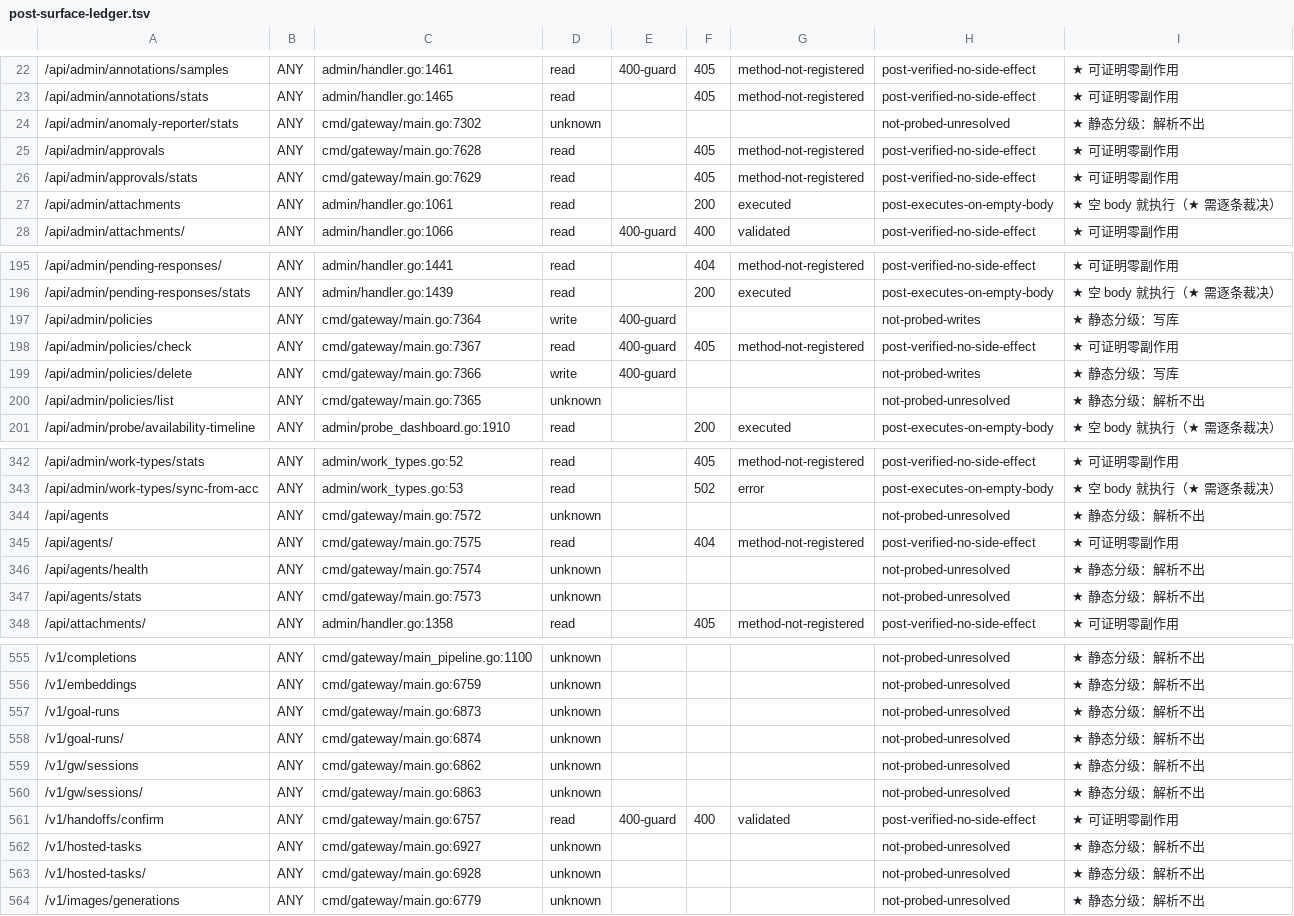
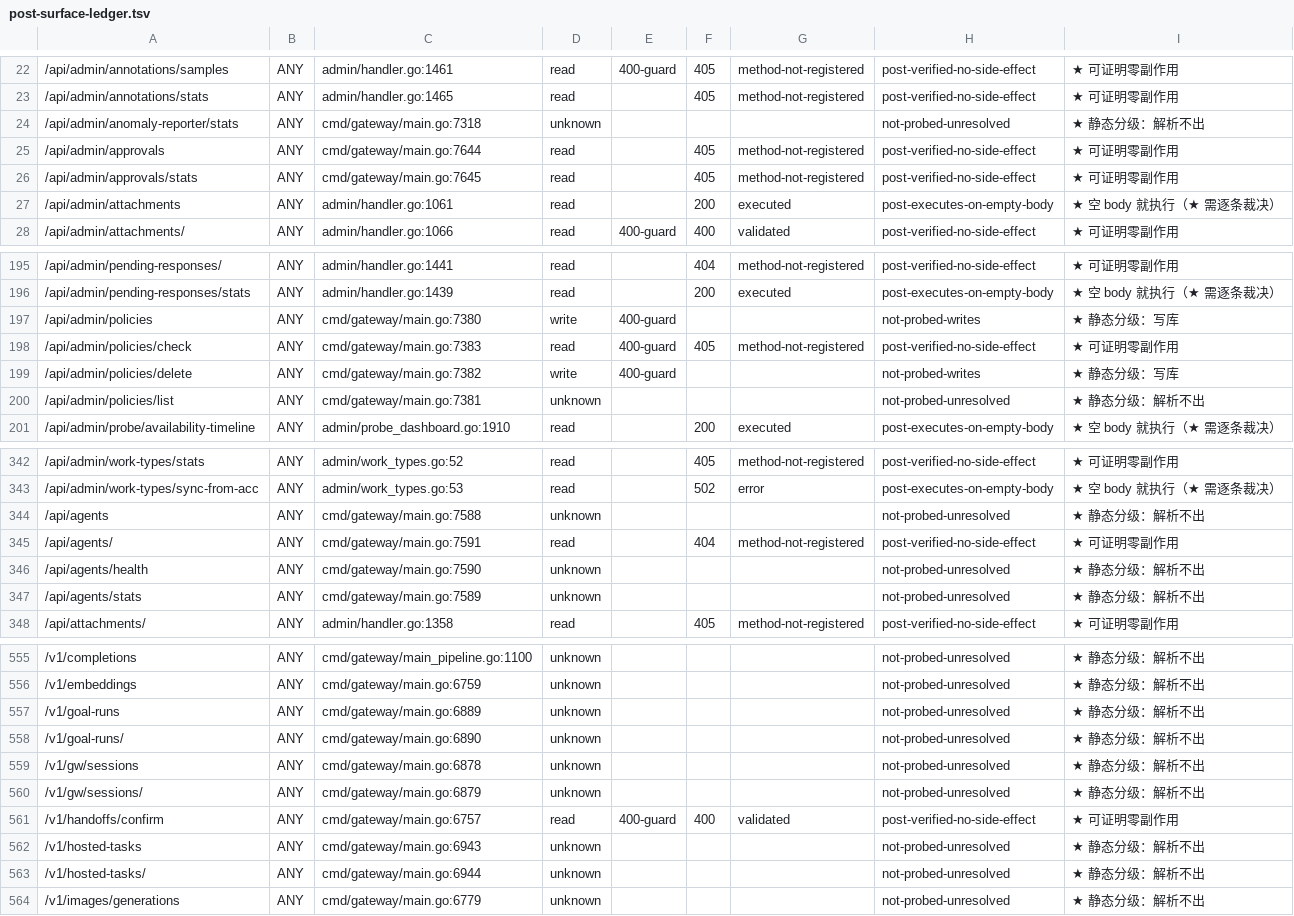
Before and after one commit to halfking/ai-native-gateway-core, a TSV file: scripts/audit/asset/post-surface-ledger.tsv, drawn as a sheet; only a part is shown, gaps mark what is left out; the diff covers the shown part only.

Commit message:
fix(ursmcheck): 收尾合并带进来的第 4 处漂移（★ POST 面台账少 1 行）
★ 根因（★ 同源）：★ 上游给 `cmd/gateway/main.go` 加了 `mux.HandleFunc("/v1beta/models", …)`
⇒ ⇒ 路由清单从 576 行变 577 行 ⇒ ⇒ `post-surface-ledger.tsv` 少 1 行
⇒ ⇒ `TestPostSurfaceLedgerCoversEveryRoute` 红（★ 576 ≠ 577）
⇒ ⇒ 并连带 `.tsv` 掏空洞把该台账判成「读方在【基线】就红」。

★ 修法（★ **用生成器自己重算**，★ 不是手工拼一行）：
· ① 静态分级：`python3 scripts/audit/post-surface-classify.py` ⇒ ★ 现算 577 行
  ⇒ ⇒ 新路由 `/v1beta/models` 被判 **class=read**（★ handler `ServeGeminiModels` 解析得出）。
· ② 探测产物：★ R159 轮的原始产物不在仓内 ⇒ ⇒ 从现有台账**反推**
  （★ 台账列 6=code、列 7=bucket ⇒ probe 列 4=code、列 6=bucket）⇒ ⇒ 产物名保持
  ★ `kx-r159-post-probe3.tsv`（★ ⇒ 台账头的 provenance 逐字不变）。
· ③ `bash scripts/audit/post-surface-probe.sh ledger <probe> <class>` ⇒ ⇒ 生成器输出新台账。

★ 差异（★ 逐行核过）：★ **新增 1 行** ＋ **63 行仅 `src` 行号位移**（★ 上游 +16 行）
＋ **其它变化 0**（★ 零裁决漂移）＋ 头部**逐字一致**。
★ 新行的裁决 = `not-probed-not-reached`（★ 推导规则 `verdict=derive(class,bucket,excluded)`：
★ class=read 但没探测过 ⇒ ⇒ 该档）⇒ ⇒ **是机器推导出来的，不是人工裁决**。

★ 验证：★ `go test ./scripts/ursmcheck/ -run 'TestPostSurface' -count=1` ⇒ **ok 2.271 s**。

```diff
--- a/scripts/audit/asset/post-surface-ledger.tsv
+++ b/scripts/audit/asset/post-surface-ledger.tsv
@@ -23,5 +23,5 @@
 /api/admin/annotations/stats	ANY	admin/handler.go:1465	read		405	method-not-registered	post-verified-no-side-effect	★ 可证明零副作用
-/api/admin/anomaly-reporter/stats	ANY	cmd/gateway/main.go:7302	unknown				not-probed-unresolved	★ 静态分级：解析不出
-/api/admin/approvals	ANY	cmd/gateway/main.go:7628	read		405	method-not-registered	post-verified-no-side-effect	★ 可证明零副作用
-/api/admin/approvals/stats	ANY	cmd/gateway/main.go:7629	read		405	method-not-registered	post-verified-no-side-effect	★ 可证明零副作用
+/api/admin/anomaly-reporter/stats	ANY	cmd/gateway/main.go:7318	unknown				not-probed-unresolved	★ 静态分级：解析不出
+/api/admin/approvals	ANY	cmd/gateway/main.go:7644	read		405	method-not-registered	post-verified-no-side-effect	★ 可证明零副作用
+/api/admin/approvals/stats	ANY	cmd/gateway/main.go:7645	read		405	method-not-registered	post-verified-no-side-effect	★ 可证明零副作用
 /api/admin/attachments	ANY	admin/handler.go:1061	read		200	executed	post-executes-on-empty-body	★ 空 body 就执行（★ 需逐条裁决）
@@ -196,6 +196,6 @@
 /api/admin/pending-responses/stats	ANY	admin/handler.go:1439	read		200	executed	post-executes-on-empty-body	★ 空 body 就执行（★ 需逐条裁决）
-/api/admin/policies	ANY	cmd/gateway/main.go:7364	write	400-guard			not-probed-writes	★ 静态分级：写库
-/api/admin/policies/check	ANY	cmd/gateway/main.go:7367	read	400-guard	405	method-not-registered	post-verified-no-side-effect	★ 可证明零副作用
-/api/admin/policies/delete	ANY	cmd/gateway/main.go:7366	write	400-guard			not-probed-writes	★ 静态分级：写库
-/api/admin/policies/list	ANY	cmd/gateway/main.go:7365	unknown				not-probed-unresolved	★ 静态分级：解析不出
+/api/admin/policies	ANY	cmd/gateway/main.go:7380	write	400-guard			not-probed-writes	★ 静态分级：写库
+/api/admin/policies/check	ANY	cmd/gateway/main.go:7383	read	400-guard	405	method-not-registered	post-verified-no-side-effect	★ 可证明零副作用
+/api/admin/policies/delete	ANY	cmd/gateway/main.go:7382	write	400-guard			not-probed-writes	★ 静态分级：写库
+/api/admin/policies/list	ANY	cmd/gateway/main.go:7381	unknown				not-probed-unresolved	★ 静态分级：解析不出
 /api/admin/probe/availability-timeline	ANY	admin/probe_dashboard.go:1910	read		200	executed	post-executes-on-empty-body	★ 空 body 就执行（★ 需逐条裁决）
@@ -343,6 +343,6 @@
 /api/admin/work-types/sync-from-acc	ANY	admin/work_types.go:53	read		502	error	post-executes-on-empty-body	★ 空 body 就执行（★ 需逐条裁决）
-/api/agents	ANY	cmd/gateway/main.go:7572	unknown				not-probed-unresolved	★ 静态分级：解析不出
-/api/agents/	ANY	cmd/gateway/main.go:7575	read		404	method-not-registered	post-verified-no-side-effect	★ 可证明零副作用
-/api/agents/health	ANY	cmd/gateway/main.go:7574	unknown				not-probed-unresolved	★ 静态分级：解析不出
-/api/agents/stats	ANY	cmd/gateway/main.go:7573	unknown				not-probed-unresolved	★ 静态分级：解析不出
+/api/agents	ANY	cmd/gateway/main.go:7588	unknown				not-probed-unresolved	★ 静态分级：解析不出
+/api/agents/	ANY	cmd/gateway/main.go:7591	read		404	method-not-registered	post-verified-no-side-effect	★ 可证明零副作用
+/api/agents/health	ANY	cmd/gateway/main.go:7590	unknown				not-probed-unresolved	★ 静态分级：解析不出
+/api/agents/stats	ANY	cmd/gateway/main.go:7589	unknown				not-probed-unresolved	★ 静态分级：解析不出
 /api/attachments/	ANY	admin/handler.go:1358	read		405	method-not-registered	post-verified-no-side-effect	★ 可证明零副作用
@@ -556,9 +556,9 @@
 /v1/embeddings	ANY	cmd/gateway/main.go:6759	unknown				not-probed-unresolved	★ 静态分级：解析不出
-/v1/goal-runs	ANY	cmd/gateway/main.go:6873	unknown				not-probed-unresolved	★ 静态分级：解析不出
-/v1/goal-runs/	ANY	cmd/gateway/main.go:6874	unknown				not-probed-unresolved	★ 静态分级：解析不出
-/v1/gw/sessions	ANY	cmd/gateway/main.go:6862	unknown				not-probed-unresolved	★ 静态分级：解析不出
-/v1/gw/sessions/	ANY	cmd/gateway/main.go:6863	unknown				not-probed-unresolved	★ 静态分级：解析不出
+/v1/goal-runs	ANY	cmd/gateway/main.go:6889	unknown				not-probed-unresolved	★ 静态分级：解析不出
+/v1/goal-runs/	ANY	cmd/gateway/main.go:6890	unknown				not-probed-unresolved	★ 静态分级：解析不出
+/v1/gw/sessions	ANY	cmd/gateway/main.go:6878	unknown				not-probed-unresolved	★ 静态分级：解析不出
+/v1/gw/sessions/	ANY	cmd/gateway/main.go:6879	unknown				not-probed-unresolved	★ 静态分级：解析不出
 /v1/handoffs/confirm	ANY	cmd/gateway/main.go:6757	read	400-guard	400	validated	post-verified-no-side-effect	★ 可证明零副作用
-/v1/hosted-tasks	ANY	cmd/gateway/main.go:6927	unknown				not-probed-unresolved	★ 静态分级：解析不出
-/v1/hosted-tasks/	ANY	cmd/gateway/main.go:6928	unknown				not-probed-unresolved	★ 静态分级：解析不出
+/v1/hosted-tasks	ANY	cmd/gateway/main.go:6943	unknown				not-probed-unresolved	★ 静态分级：解析不出
+/v1/hosted-tasks/	ANY	cmd/gateway/main.go:6944	unknown				not-probed-unresolved	★ 静态分级：解析不出
 /v1/images/generations	ANY	cmd/gateway/main.go:6779	unknown				not-probed-unresolved	★ 静态分级：解析不出
```
Also changed, not shown: 1 added row and 47 edited cells elsewhere in this file.
